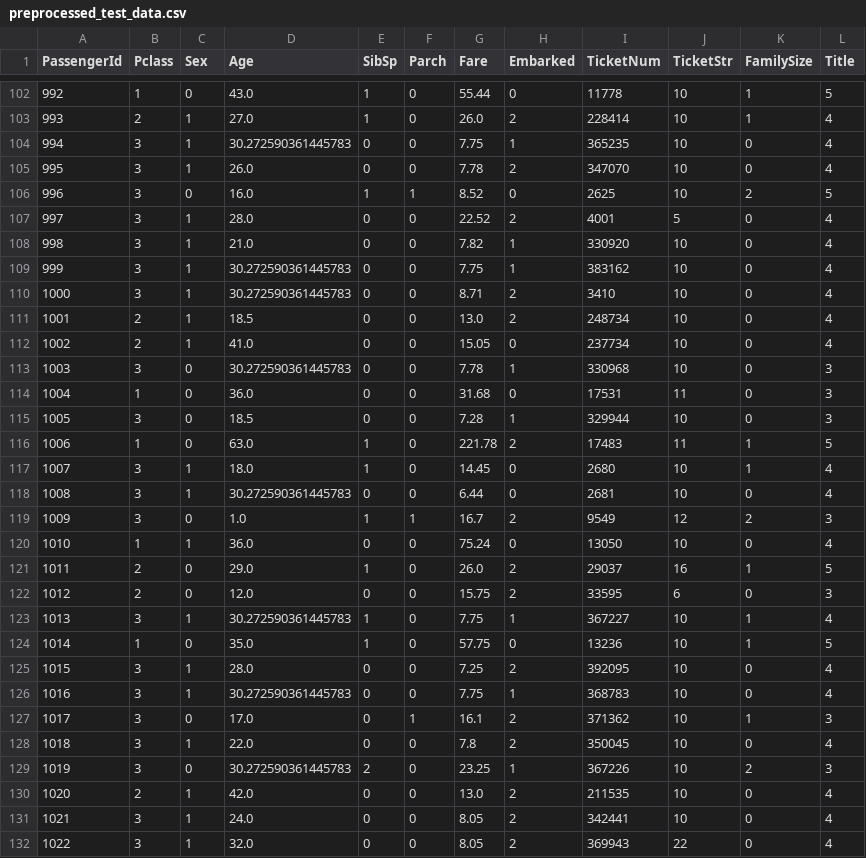
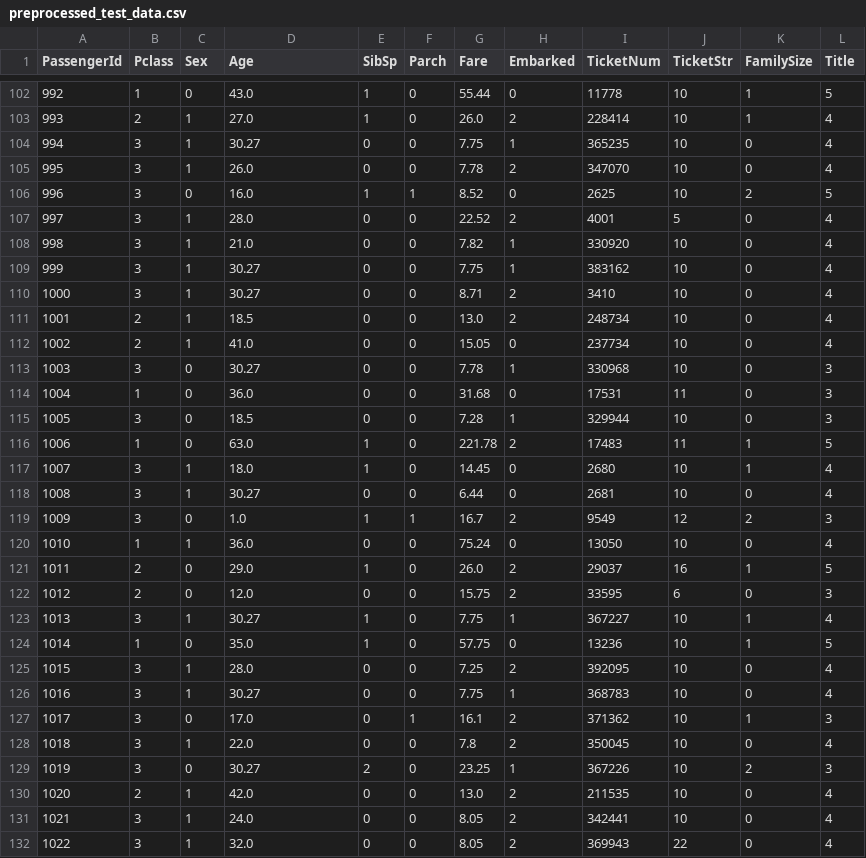
Before and after one commit to lam-andrew/Titanic-ML-From-Disaster, a CSV file: processed_data/preprocessed_test_data.csv, drawn as a sheet; only a part is shown, gaps mark what is left out; the diff covers the shown part only.

```diff
--- a/processed_data/preprocessed_test_data.csv
+++ b/processed_data/preprocessed_test_data.csv
@@ -103,3 +103,3 @@ PassengerId,Pclass,Sex,Age,SibSp,Parch,Fare,Embarked,TicketNum,TicketStr,FamilyS
 993,2,1,27.0,1,0,26.0,2,228414,10,1,4
-994,3,1,30.272590361445783,0,0,7.75,1,365235,10,0,4
+994,3,1,30.27,0,0,7.75,1,365235,10,0,4
 995,3,1,26.0,0,0,7.78,2,347070,10,0,4
@@ -108,7 +108,7 @@ PassengerId,Pclass,Sex,Age,SibSp,Parch,Fare,Embarked,TicketNum,TicketStr,FamilyS
 998,3,1,21.0,0,0,7.82,1,330920,10,0,4
-999,3,1,30.272590361445783,0,0,7.75,1,383162,10,0,4
-1000,3,1,30.272590361445783,0,0,8.71,2,3410,10,0,4
+999,3,1,30.27,0,0,7.75,1,383162,10,0,4
+1000,3,1,30.27,0,0,8.71,2,3410,10,0,4
 1001,2,1,18.5,0,0,13.0,2,248734,10,0,4
 1002,2,1,41.0,0,0,15.05,0,237734,10,0,4
-1003,3,0,30.272590361445783,0,0,7.78,1,330968,10,0,3
+1003,3,0,30.27,0,0,7.78,1,330968,10,0,3
 1004,1,0,36.0,0,0,31.68,0,17531,11,0,3
@@ -117,3 +117,3 @@ PassengerId,Pclass,Sex,Age,SibSp,Parch,Fare,Embarked,TicketNum,TicketStr,FamilyS
 1007,3,1,18.0,1,0,14.45,0,2680,10,1,4
-1008,3,1,30.272590361445783,0,0,6.44,0,2681,10,0,4
+1008,3,1,30.27,0,0,6.44,0,2681,10,0,4
 1009,3,0,1.0,1,1,16.7,2,9549,12,2,3
@@ -122,9 +122,9 @@ PassengerId,Pclass,Sex,Age,SibSp,Parch,Fare,Embarked,TicketNum,TicketStr,FamilyS
 1012,2,0,12.0,0,0,15.75,2,33595,6,0,3
-1013,3,1,30.272590361445783,1,0,7.75,1,367227,10,1,4
+1013,3,1,30.27,1,0,7.75,1,367227,10,1,4
 1014,1,0,35.0,1,0,57.75,0,13236,10,1,5
 1015,3,1,28.0,0,0,7.25,2,392095,10,0,4
-1016,3,1,30.272590361445783,0,0,7.75,1,368783,10,0,4
+1016,3,1,30.27,0,0,7.75,1,368783,10,0,4
 1017,3,0,17.0,0,1,16.1,2,371362,10,1,3
 1018,3,1,22.0,0,0,7.8,2,350045,10,0,4
-1019,3,0,30.272590361445783,2,0,23.25,1,367226,10,2,3
+1019,3,0,30.27,2,0,23.25,1,367226,10,2,3
 1020,2,1,42.0,0,0,13.0,2,211535,10,0,4
```
Also changed, not shown: 79 edited cells elsewhere in this file, processed_data/preprocessed_train_data.csv, 1 other file.
